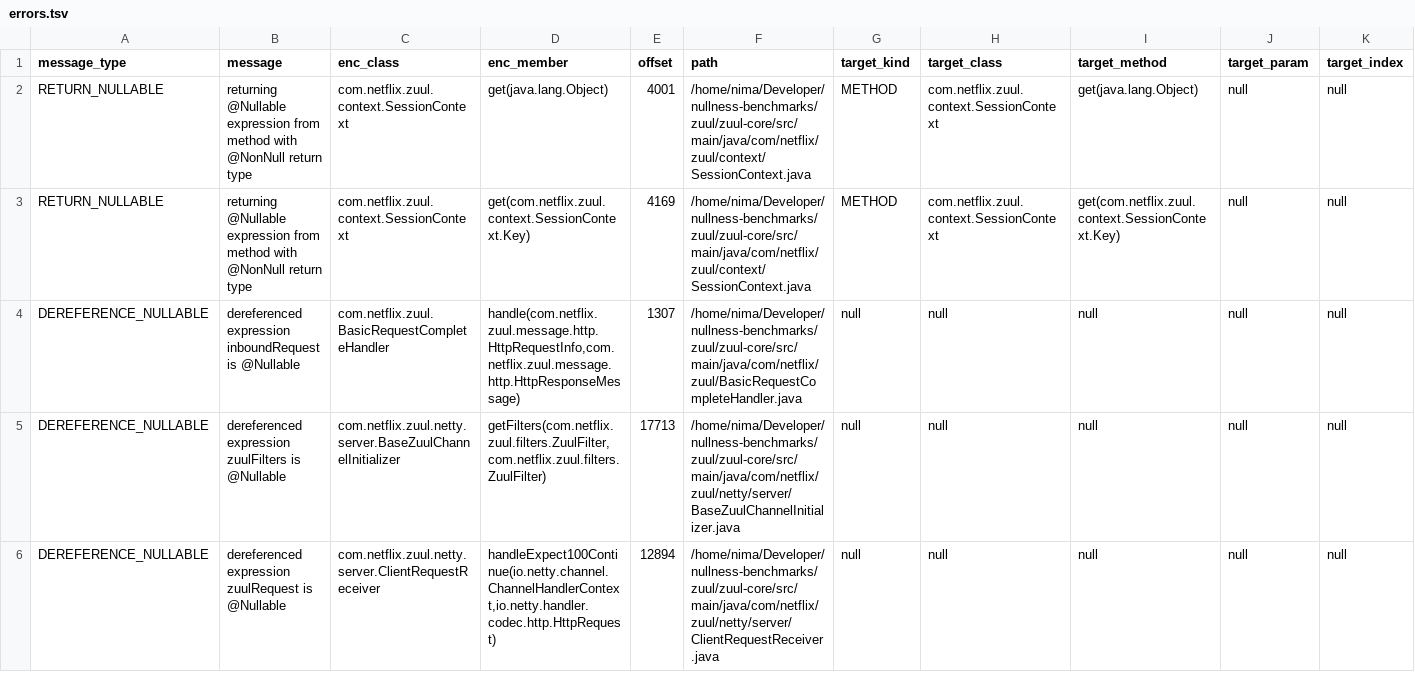
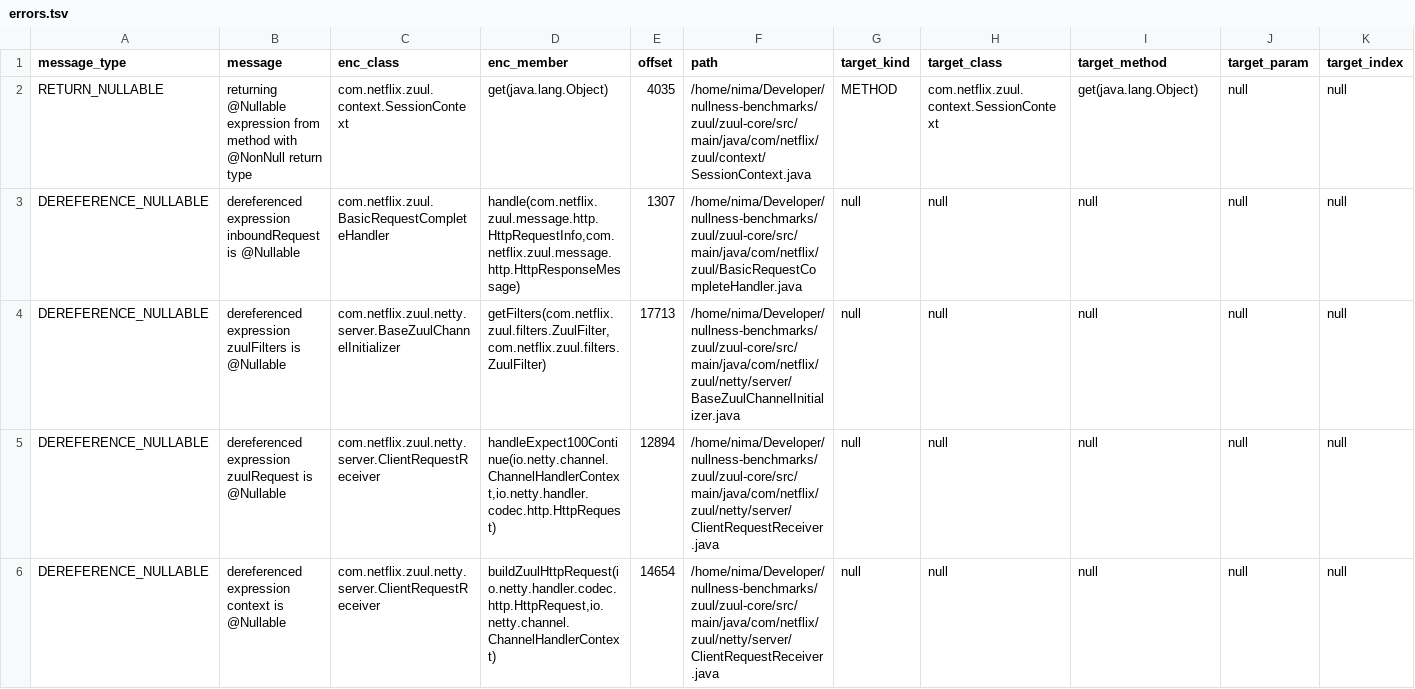
Before and after one commit to nimakarimipour/zuul, a TSV file: annotator-out/0/errors.tsv, drawn as a sheet; only a part is shown; removed rows and columns are numbered as before the commit, all else as after; rows hold the shown columns only; the diff covers the shown part only; the diff names each change by its address in the sheet, - before the commit and + after, or states it on an @@ line.

Commit message:
fix: 1 - METHOD_NO_INIT - public Server( - initializer method does not guarantee @NonNull field serverGroup (line 123) is initialized along all control-flow paths (remember to check for exceptions or early returns).

```diff
--- a/annotator-out/0/errors.tsv
+++ b/annotator-out/0/errors.tsv
-E2 (offset): 4001
+E2 (offset): 4035
-row 3: RETURN_NULLABLE | returning @Nullable expression from method with @NonNull return type | com.netflix.zuul.context.SessionContext | get(com.netflix.zuul.context.SessionContext.Key) | 4169 | /home/nima/Developer/nullness-benchmarks/zuul/zuul-core/src/main/java/com/netflix/zuul/context/SessionContext.java | METHOD | com.netflix.zuul.context.SessionContext | get(com.netflix.zuul.context.SessionContext.Key) | null | null
+row 6: DEREFERENCE_NULLABLE | dereferenced expression context is @Nullable | com.netflix.zuul.netty.server.ClientRequestReceiver | buildZuulHttpRequest(io.netty.handler.codec.http.HttpRequest,io.netty.channel.ChannelHandlerContext) | 14654 | /home/nima/Developer/nullness-benchmarks/zuul/zuul-core/src/main/java/com/netflix/zuul/netty/server/ClientRequestReceiver.java | null | null | null | null | null
```
Also changed, not shown: 8 added rows, 1 removed row and 12 edited cells elsewhere in this file, 8 other files.
